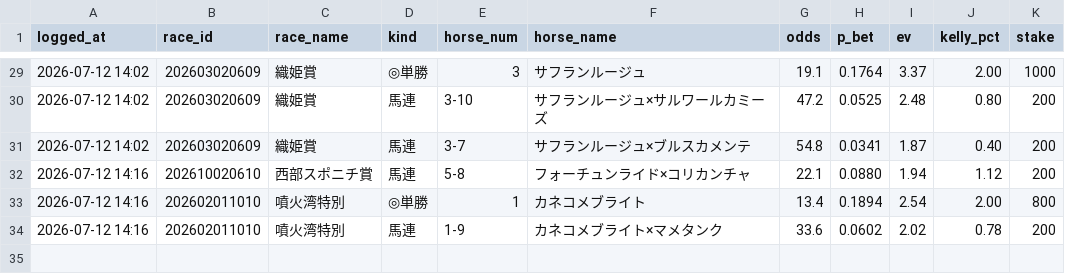
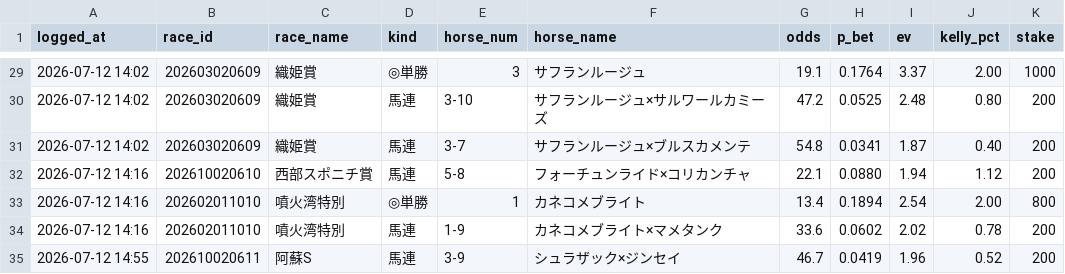
Before and after one commit to sajicosaji/keiba-prediction, a CSV file: data/bet_log.csv, drawn as a sheet; only a part is shown, gaps mark what is left out.

```diff
--- a/data/bet_log.csv
+++ b/data/bet_log.csv
@@ -34 +34,2 @@
 2026-07-12 14:16,202602011010,噴火湾特別,馬連,1-9,カネコメブライト×マメタンク,33.6,0.0602,2.02,0.78,200
+2026-07-12 14:55,202610020611,阿蘇S,馬連,3-9,シュラザック×ジンセイ,46.7,0.0419,1.96,0.52,200
```
Also changed, not shown: data/sent_log.csv.
